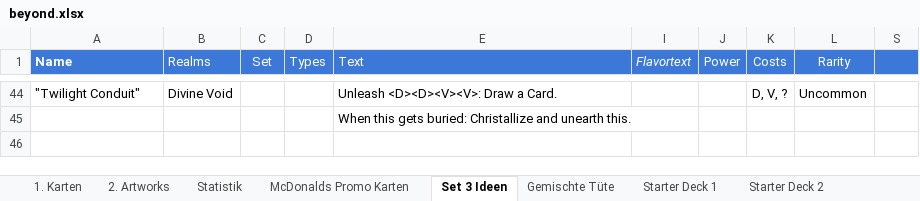
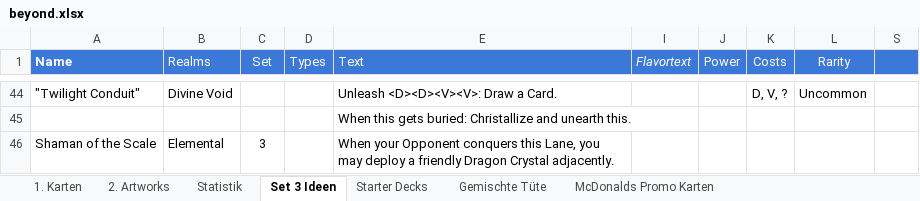
Before and after one commit to nonbiristudios/ShardsOfBeyond-v2, an Excel workbook: card-data/beyond.xlsx, sheet Set 3 Ideen, drawn as a sheet; only a part is shown, gaps mark what is left out; values as stored, in another font and other column widths than the file's, no borders; charts and pictures and conditional formats not drawn; the diff names each change by its address in the sheet, - before the commit and + after, or states it on an @@ line.

```diff
--- a/card-data/beyond.xlsx (sheet Set 3 Ideen)
+++ b/card-data/beyond.xlsx (sheet Set 3 Ideen)
-sheet tab: Starter Deck 1
-sheet tab: Starter Deck 2
+sheet tab: Starter Decks
@@ sheet tab order changed: 1. Karten | 2. Artworks | Statistik | Set 3 Ideen | Starter Decks | Gemischte Tüte | McDonalds Promo Karten @@
+row 46: Shaman of the Scale | Elemental | 3 |  | When your Opponent conquers this Lane, you may deploy a friendly Dragon Crystal adjacently.
```
Also changed, not shown: sheet Statistik, sheet 1. Karten, sheet 2. Artworks, other sheet tabs, charts or pictures, 5 other files.
